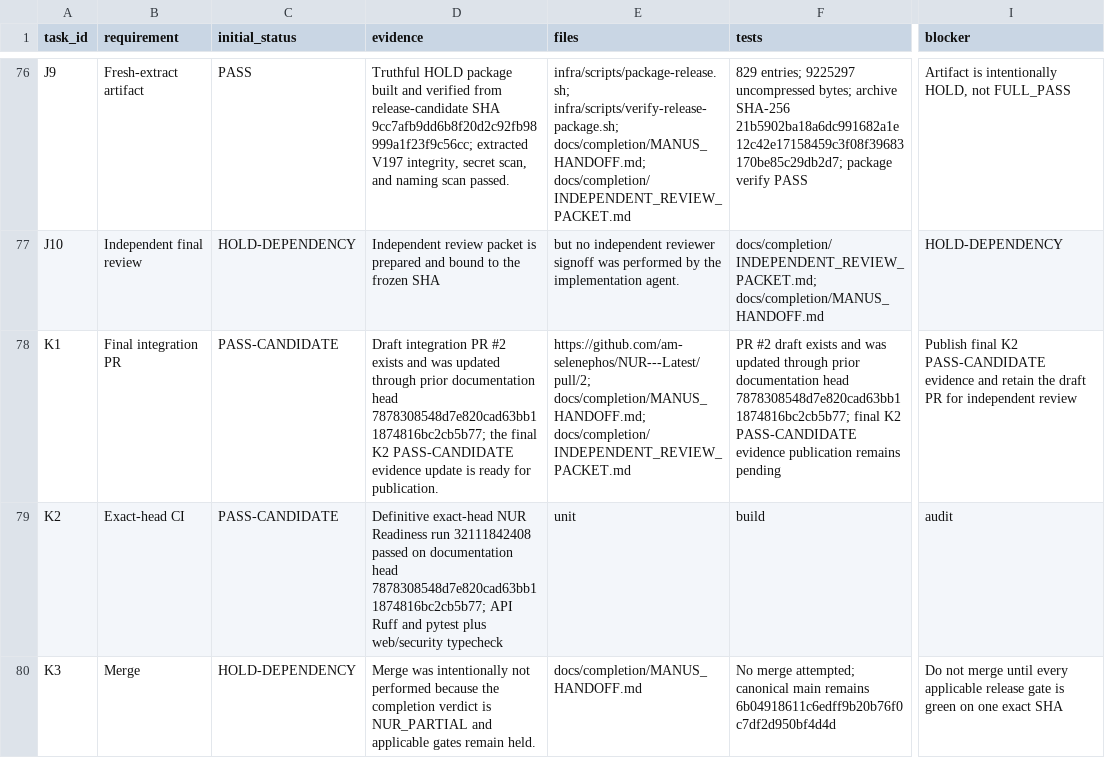
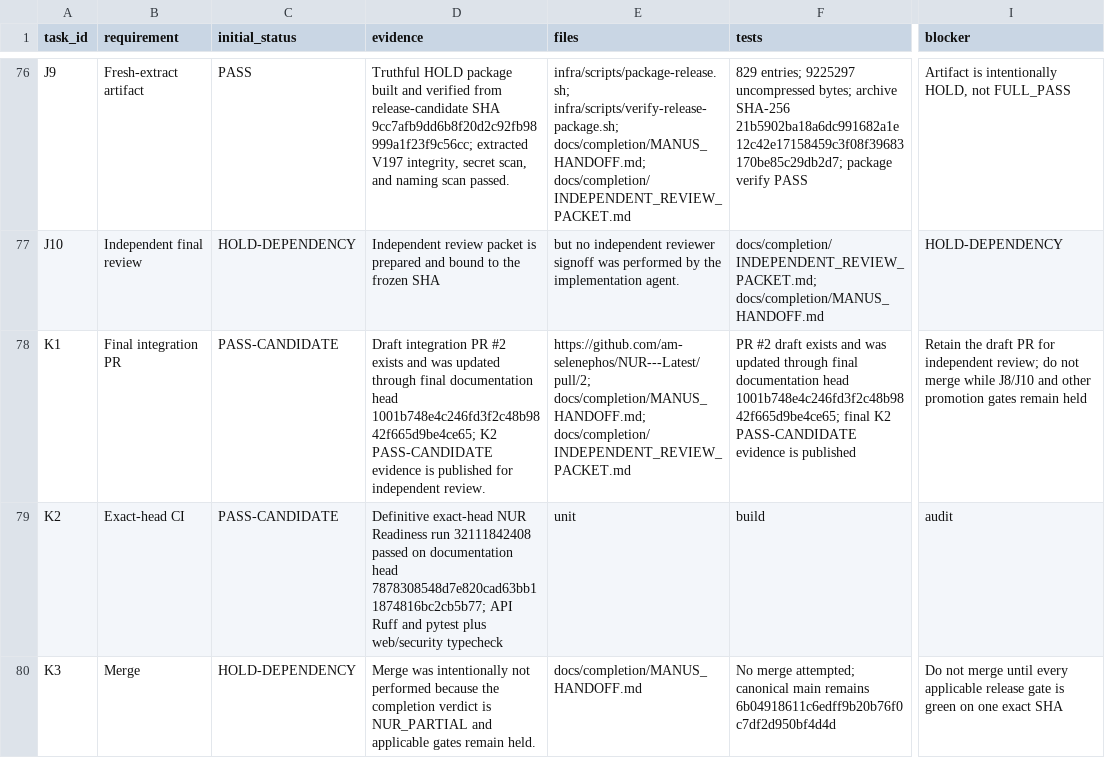
Before and after one commit to am-selenephos/NUR---Latest, a CSV file: docs/completion/MANUS_COMPLETION_LEDGER.csv, drawn as a sheet; only a part is shown, gaps mark what is left out; the diff names each change by its address in the sheet, - before the commit and + after, or states it on an @@ line.

Commit message:
docs(completion): finalize publication state

```diff
--- a/docs/completion/MANUS_COMPLETION_LEDGER.csv
+++ b/docs/completion/MANUS_COMPLETION_LEDGER.csv
-D78 (evidence): …updated through prior documentation head 7878308548d7e820cad63bb11874816bc2cb5b77; the final K2 PASS-CANDIDATE evidence update is ready for publication.
+D78 (evidence): …updated through final documentation head 1001b748e4c246fd3f2c48b9842f665d9be4ce65; K2 PASS-CANDIDATE evidence is published for independent review.
-F78 (tests): …updated through prior documentation head 7878308548d7e820cad63bb11874816bc2cb5b77; final K2 PASS-CANDIDATE evidence publication remains pending
+F78 (tests): …updated through final documentation head 1001b748e4c246fd3f2c48b9842f665d9be4ce65; final K2 PASS-CANDIDATE evidence is published
-I78 (blocker): Publish final K2 PASS-CANDIDATE evidence and retain the draft PR for independent review
+I78 (blocker): Retain the draft PR for independent review; do not merge while J8/J10 and other promotion gates remain held
```
Also changed, not shown: 1 other file.
